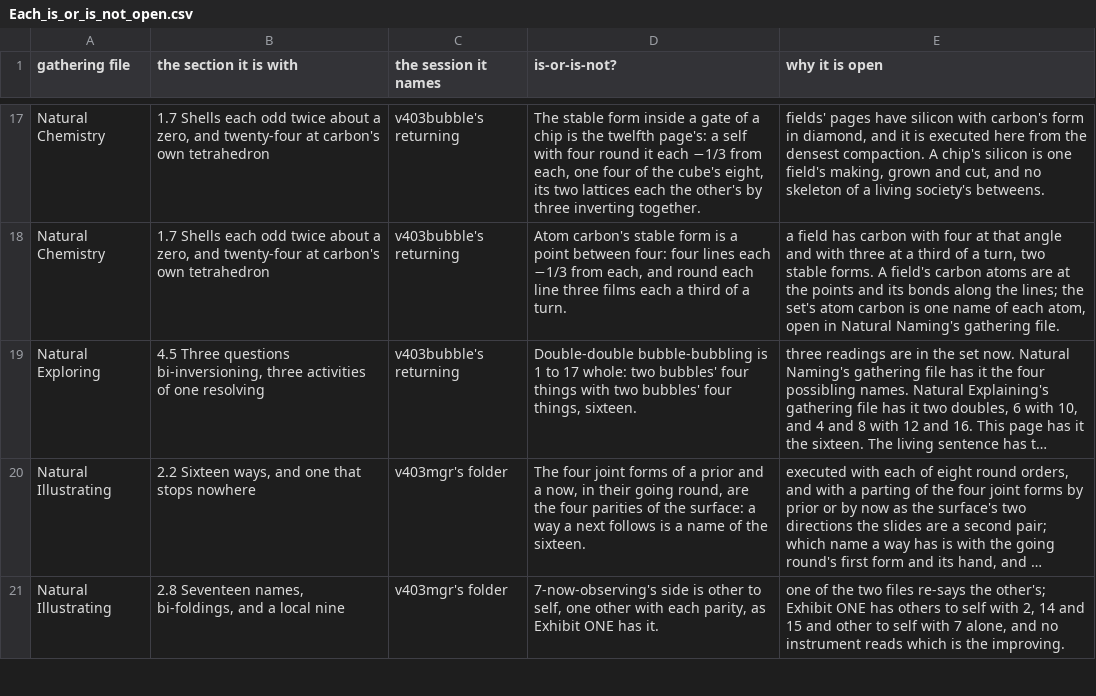
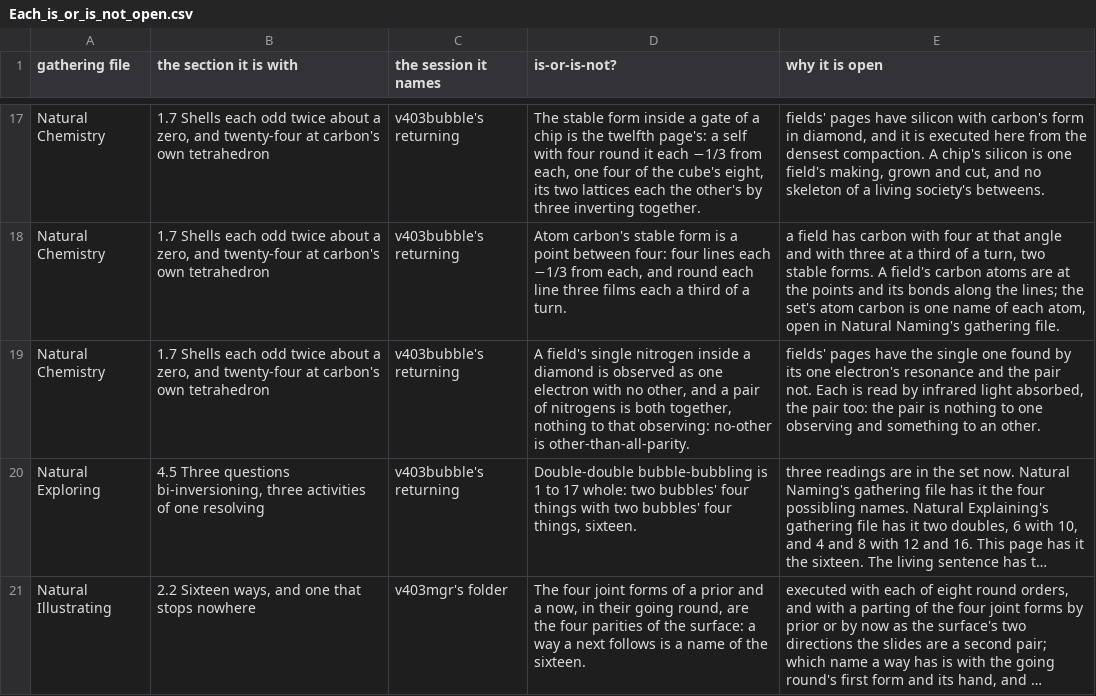
Before and after one commit to chris-j-handel/corus, a CSV file: incoming/v403mgr/Each_is_or_is_not_open.csv, drawn as a sheet; only a part is shown, gaps mark what is left out; the shorter side is filled out with more unchanged rows; long unchanged cells end in …; the diff covers the shown part only; the diff names each change by its address in the sheet, - before the commit and + after, or states it on an @@ line.

```diff
--- a/incoming/v403mgr/Each_is_or_is_not_open.csv
+++ b/incoming/v403mgr/Each_is_or_is_not_open.csv
+row 19: Natural Chemistry | 1.7 Shells each odd twice about a zero, and twenty-four at carbon's own tetrahedron | v403bubble's returning | A field's single nitrogen inside a diamond is observed as one electron with no other, and a pair of nitrogens is both together, nothing to that observing: no-other is other-than-all-parity. | fields' pages have the single one found by its one electron's resonance and the pair not. Each is read by infrared light absorbed, the pair too: the pair is nothing to one observing and something to an other.
```
Also changed, not shown: 2 added rows elsewhere in this file, 2 other files.
